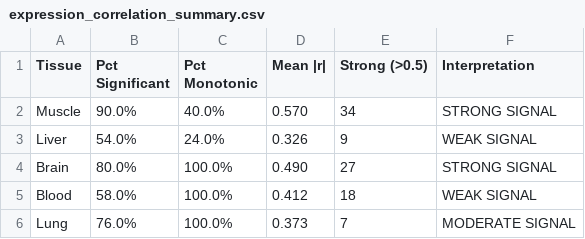
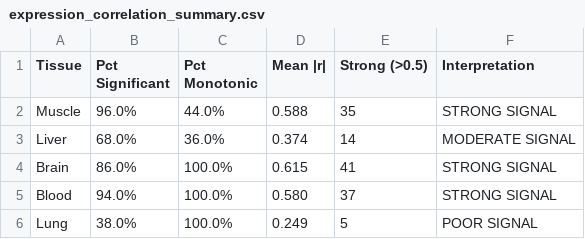
Before and after one commit to TianYuan-Liu/pig-dev-stage, a CSV file: machine_learning/analysis/results/expression_correlation_summary.csv, drawn as a sheet.

```diff
--- a/machine_learning/analysis/results/expression_correlation_summary.csv
+++ b/machine_learning/analysis/results/expression_correlation_summary.csv
@@ -1,6 +1,6 @@
 Tissue,Pct Significant,Pct Monotonic,Mean |r|,Strong (>0.5),Interpretation
-Muscle,90.0%,40.0%,0.570,34,STRONG SIGNAL
-Liver,54.0%,24.0%,0.326,9,WEAK SIGNAL
-Brain,80.0%,100.0%,0.490,27,STRONG SIGNAL
-Blood,58.0%,100.0%,0.412,18,WEAK SIGNAL
-Lung,76.0%,100.0%,0.373,7,MODERATE SIGNAL
+Muscle,96.0%,44.0%,0.588,35,STRONG SIGNAL
+Liver,68.0%,36.0%,0.374,14,MODERATE SIGNAL
+Brain,86.0%,100.0%,0.615,41,STRONG SIGNAL
+Blood,94.0%,100.0%,0.580,37,STRONG SIGNAL
+Lung,38.0%,100.0%,0.249,5,POOR SIGNAL
```
Also changed, not shown: machine_learning/analysis/results/batch_diagnostics/batch_diagnostics_summary.csv, paper/figures/output/stats/cross_species_sensitivity.csv, 25 other files.
